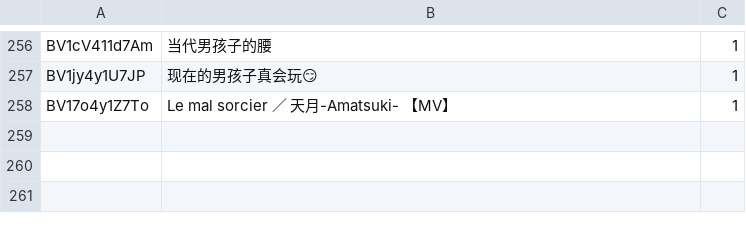
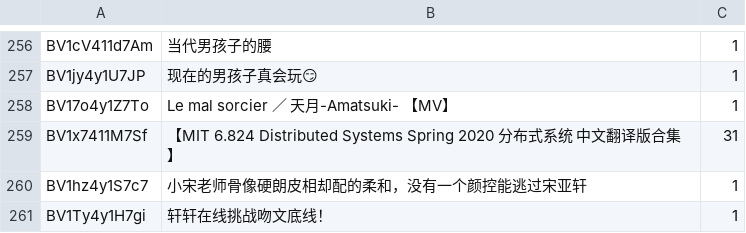
Before and after one commit to bingcheng1998/bilibiliFavouritesDownloader, a CSV file: bilibili.csv, drawn as a sheet; only a part is shown, gaps mark what is left out; the diff names each change by its address in the sheet, - before the commit and + after, or states it on an @@ line.

Commit message:
Update bilibili.csv

```diff
--- a/bilibili.csv
+++ b/bilibili.csv
+row 259: BV1x7411M7Sf | 【MIT 6.824 Distributed Systems Spring 2020 分布式系统 中文翻译版合集】 | 31
+row 260: BV1hz4y1S7c7 | 小宋老师骨像硬朗皮相却配的柔和，没有一个颜控能逃过宋亚轩 | 1
+row 261: BV1Ty4y1H7gi | 轩轩在线挑战吻文底线！ | 1
```
